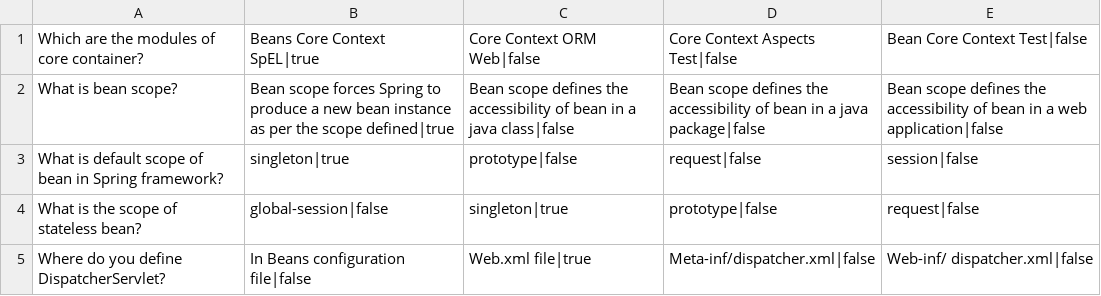
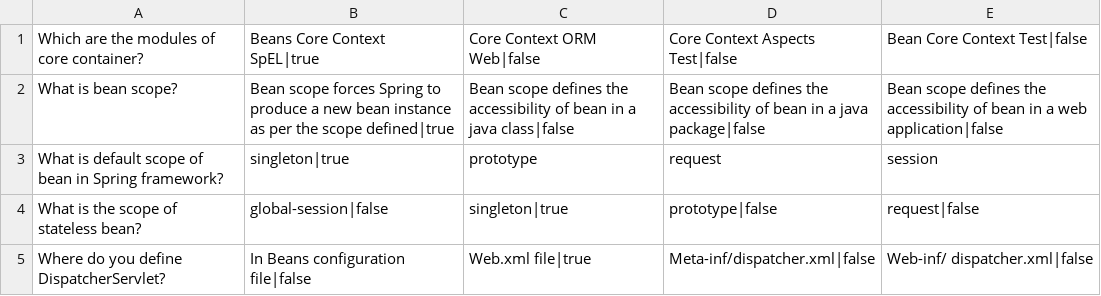
Before and after one commit to Stanishevskiy/2022-05-otus-spring-stanishevskiy, a CSV file: spring-02/src/main/resources/questions.csv, drawn as a sheet.

Commit message:
fix: teacher's comments
Closes: Spring-02

```diff
--- a/spring-02/src/main/resources/questions.csv
+++ b/spring-02/src/main/resources/questions.csv
@@ -2,3 +2,3 @@ Which are the modules of core container?,Beans Core Context SpEL|true,Core Conte
 What is bean scope?,Bean scope forces Spring to produce a new bean instance as per the scope defined|true,Bean scope defines the accessibility of bean in a java class|false,Bean scope defines the accessibility of bean in a java package|false,Bean scope defines the accessibility of bean in a web application|false
-What is default scope of bean in Spring framework?,singleton|true,prototype|false,request|false,session|false
+What is default scope of bean in Spring framework?,singleton|true,prototype,request,session
 What is the scope of stateless bean?,global-session|false,singleton|true,prototype|false,request|false
```
Also changed, not shown: 11 other files.
